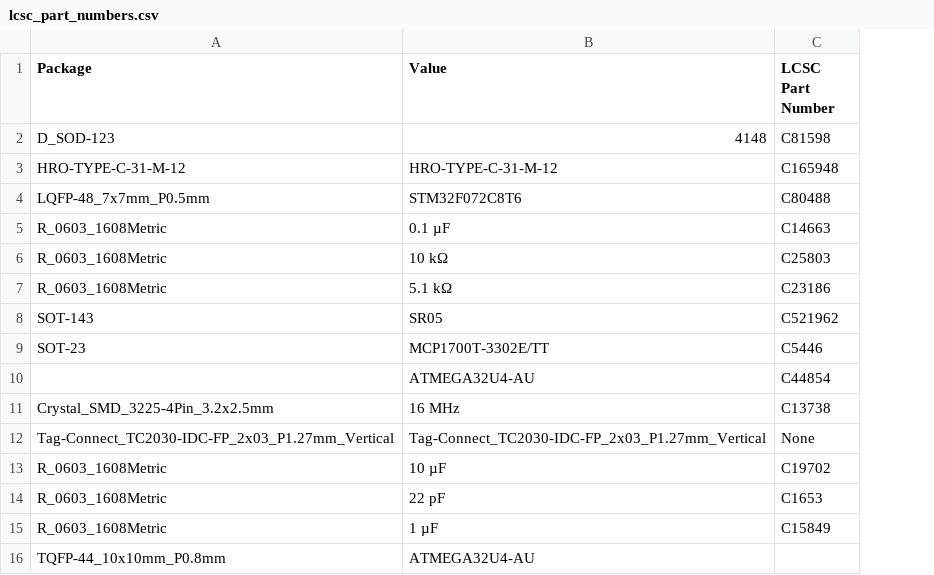
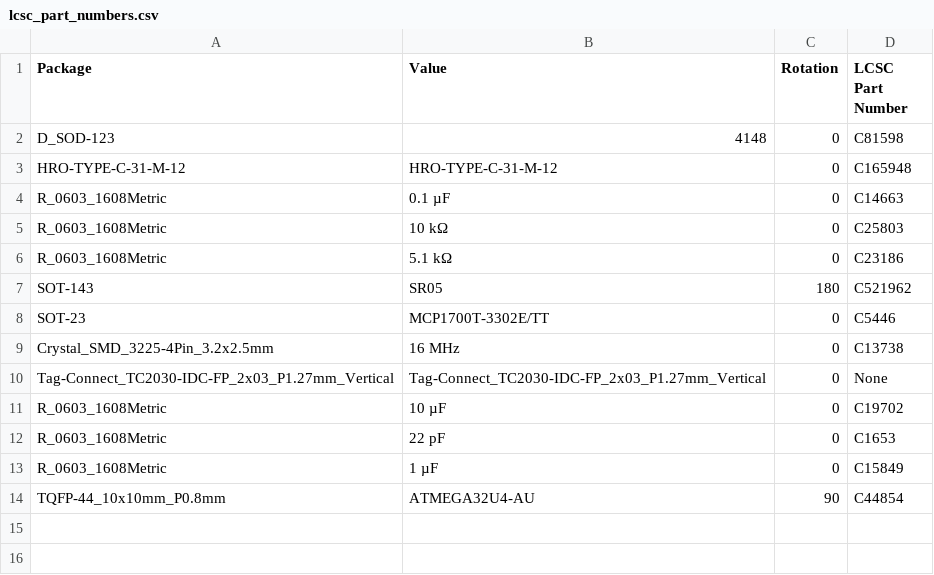
Before and after one commit to kleinpa/keyboard-toolbox, a CSV file: examples/routed/lcsc_part_numbers.csv, drawn as a sheet; removed rows and columns are numbered as before the commit, all else as after; the diff names each change by its address in the sheet, - before the commit and + after, or states it on an @@ line.

Commit message:
Update kicad-bazel to fix component rotation

```diff
--- a/examples/routed/lcsc_part_numbers.csv
+++ b/examples/routed/lcsc_part_numbers.csv
+column C (Rotation), rows 2-14: 0 | 0 | 0 | 0 | 0 | 180 | 0 | 0 | 0 | 0 | 0 | 0 | 90
-row 4: LQFP-48_7x7mm_P0.5mm | STM32F072C8T6 | C80488
-row 10:  | ATMEGA32U4-AU | C44854
-D14 (LCSC Part Number): (empty)
+D14 (LCSC Part Number): C44854
```
Also changed, not shown: 3 other files.
